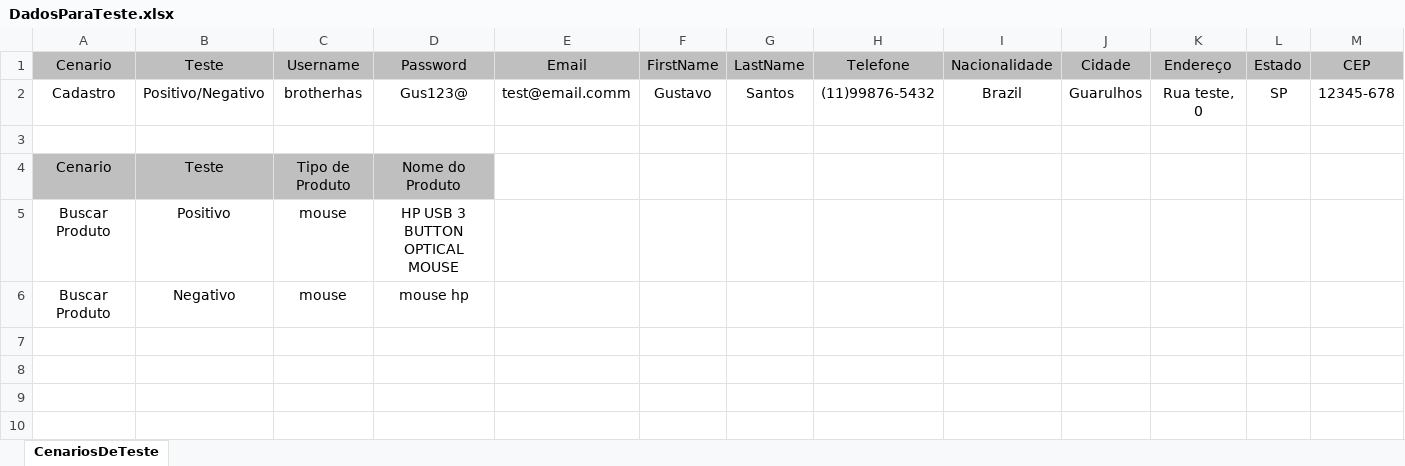
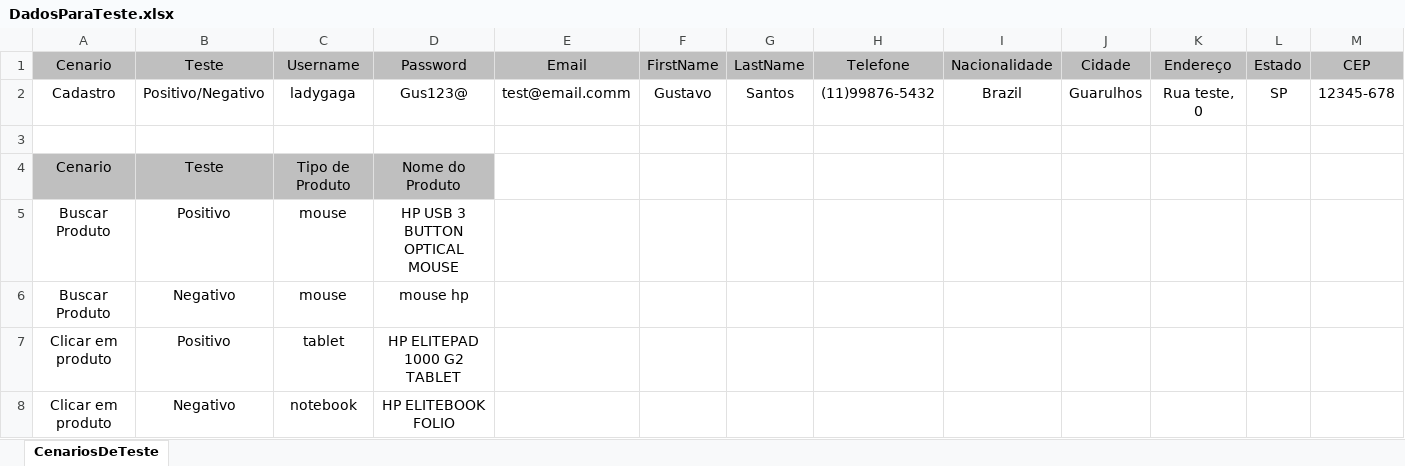
Before and after one commit to DrGusOlisan/Projeto-BDD-RSINET, an Excel workbook: src/main/java/br/com/rsinet/hub_bdd/dadosParaTeste/DadosParaTeste.xlsx, sheet CenariosDeTeste, drawn as a sheet; values as stored, in another font and other column widths than the file's, no borders; the diff names each change by its address in the sheet, - before the commit and + after, or states it on an @@ line.

```diff
--- a/src/main/java/br/com/rsinet/hub_bdd/dadosParaTeste/DadosParaTeste.xlsx (sheet CenariosDeTeste)
+++ b/src/main/java/br/com/rsinet/hub_bdd/dadosParaTeste/DadosParaTeste.xlsx (sheet CenariosDeTeste)
-C2: brotherhas
+C2: ladygaga
+row 7: Clicar em produto | Positivo | tablet | HP ELITEPAD 1000 G2 TABLET
+row 8: Clicar em produto | Negativo | notebook | HP ELITEBOOK FOLIO
```
Also changed, not shown: 27 other files.
